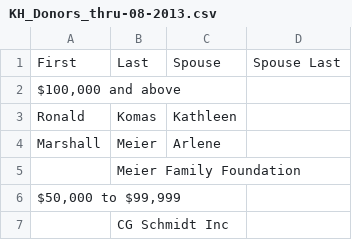
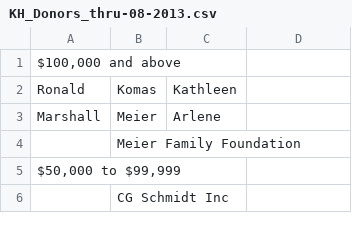
Before and after one commit to arkmedia/2092, a CSV file: donor-lists/KH_Donors_thru-08-2013.csv, drawn as a sheet; only a part is shown; the diff names each change by its address in the sheet, - before the commit and + after, or states it on an @@ line.

Commit message:
put donors list on donors page KH

```diff
--- a/donor-lists/KH_Donors_thru-08-2013.csv
+++ b/donor-lists/KH_Donors_thru-08-2013.csv
-row 1: First | Last | Spouse | Spouse Last
```
Also changed, not shown: 1 other file.
